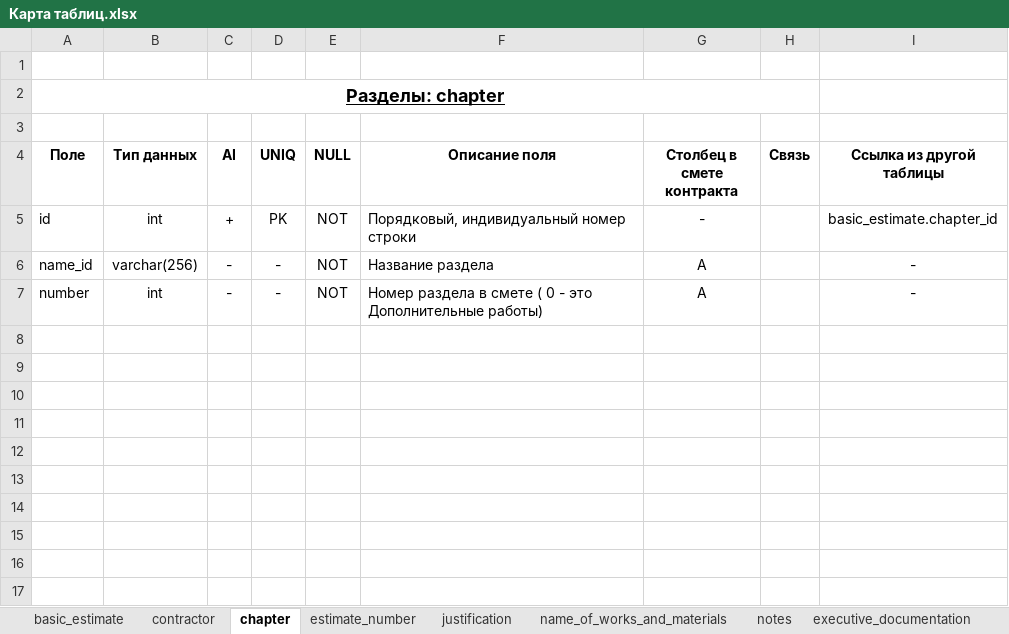
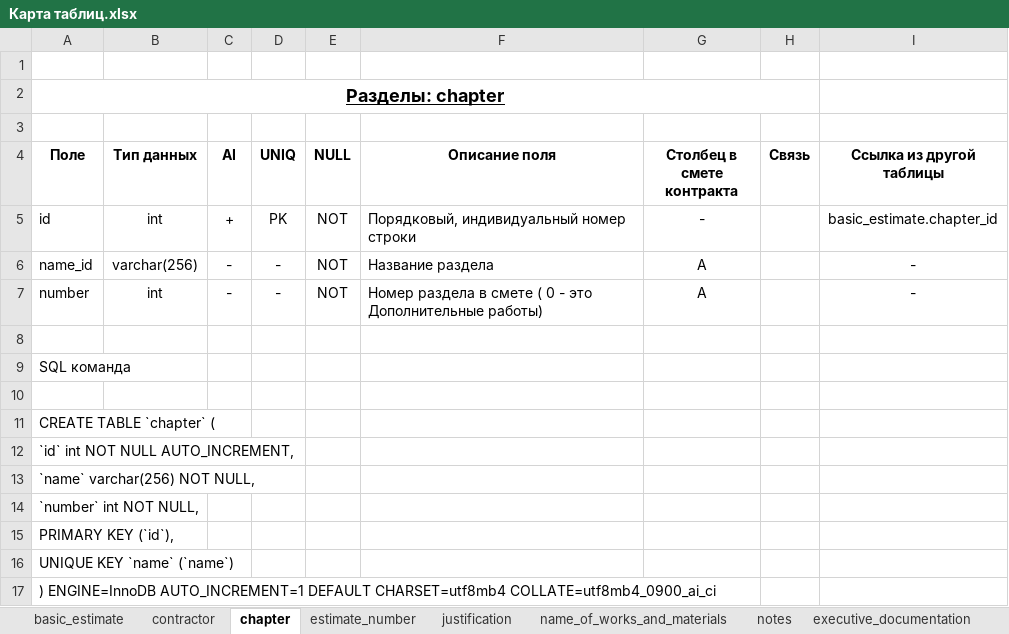
Before and after one commit to DmitrySmirnovSPb/konservatory, an Excel workbook: data/Карта таблиц.xlsx, sheet chapter, drawn as a sheet; values as stored, in another font and other column widths than the file's, no borders; the diff names each change by its address in the sheet, - before the commit and + after, or states it on an @@ line.

```diff
--- a/data/Карта таблиц.xlsx (sheet chapter)
+++ b/data/Карта таблиц.xlsx (sheet chapter)
+row 8: (empty)
+row 9: SQL команда
+row 10: (empty)
+row 11: CREATE TABLE `chapter` (
+row 12: `id` int NOT NULL AUTO_INCREMENT,
+row 13: `name` varchar(256) NOT NULL,
+row 14: `number` int NOT NULL,
+row 15: PRIMARY KEY (`id`),
+row 16: UNIQUE KEY `name` (`name`)
+row 17: ) ENGINE=InnoDB AUTO_INCREMENT=1 DEFAULT CHARSET=utf8mb4 COLLATE=utf8mb4_0900_ai_ci
```
Also changed, not shown: sheet basic_estimate, sheet people, sheet executive_documentation, sheet contractor, sheet estimate_number, sheet notes, 5 more sheets, other sheet tabs, 5 other files.
